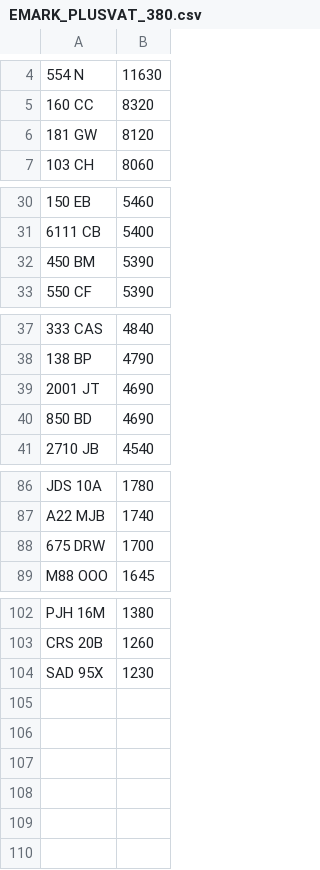
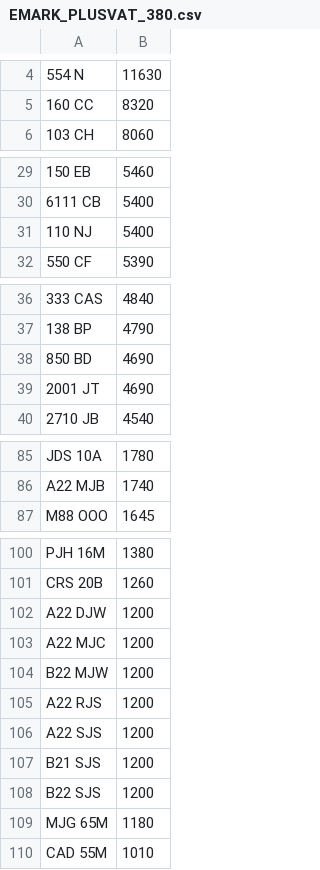
Before and after one commit to jamessaperia/simplyreg, a CSV file: csv/EMARK_PLUSVAT_380.csv, drawn as a sheet; only a part is shown, gaps mark what is left out; the diff covers the shown part only.

Commit message:
Update EMARK_PLUSVAT_380.csv

```diff
--- a/csv/EMARK_PLUSVAT_380.csv
+++ b/csv/EMARK_PLUSVAT_380.csv
@@ -5,3 +5,2 @@
 160 CC,8320
-181 GW,8120
 103 CH,8060
@@ -31,3 +30,3 @@
 6111 CB,5400
-450 BM,5390
+110 NJ,5400
 550 CF,5390
@@ -38,4 +37,4 @@
 138 BP,4790
+850 BD,4690
 2001 JT,4690
-850 BD,4690
 2710 JB,4540
@@ -87,3 +86,2 @@ JDS 10A,1780
 A22 MJB,1740
-675 DRW,1700
 M88 OOO,1645
@@ -103,2 +101,10 @@ PJH 16M,1380
 CRS 20B,1260
-SAD 95X,1230
+A22 DJW,1200
+A22 MJC,1200
+B22 MJW,1200
+A22 RJS,1200
+A22 SJS,1200
+B21 SJS,1200
+B22 SJS,1200
+MJG 65M,1180
+CAD 55M,1010
```
Also changed, not shown: 2 moved rows elsewhere in this file.
